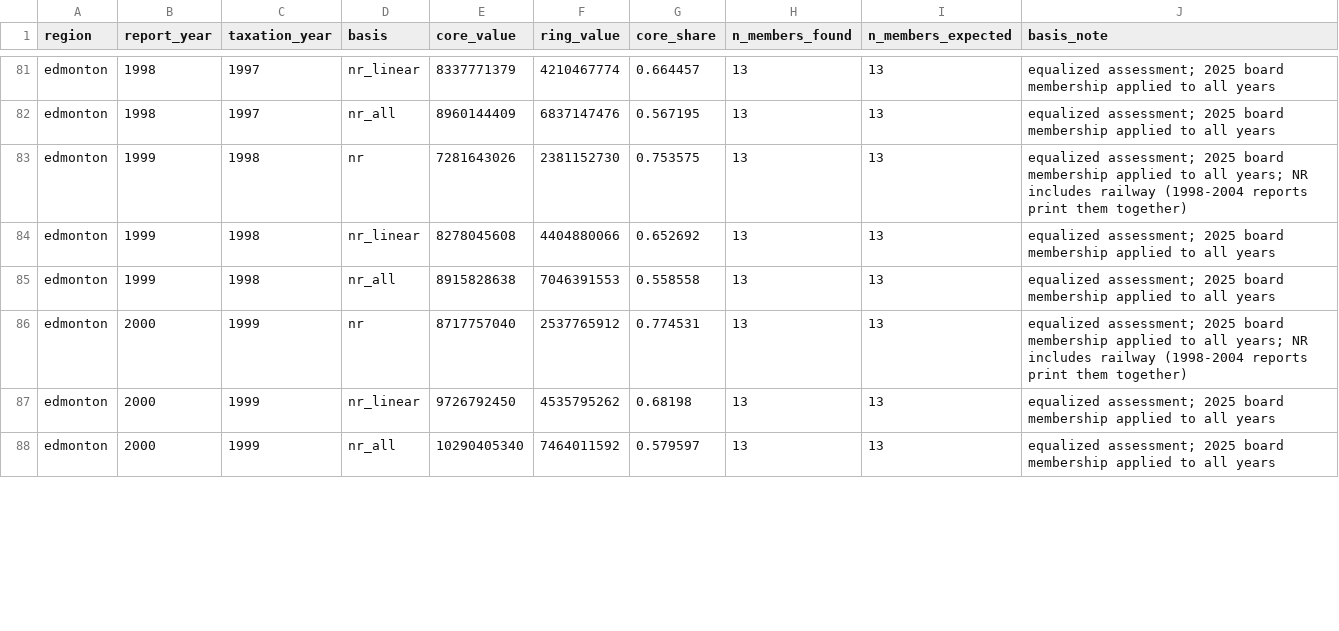
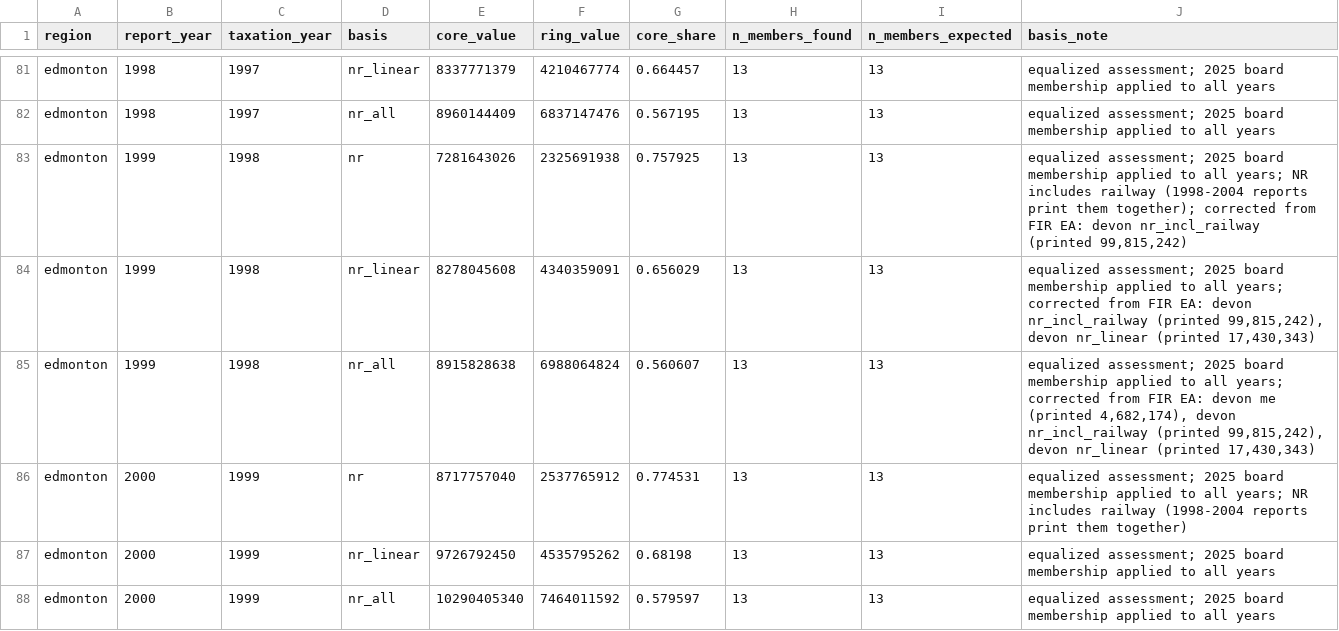
Before and after one commit to PeterFriedrich/alberta-regional-viz, a CSV file: data/processed/core_ring_share.csv, drawn as a sheet; only a part is shown, gaps mark what is left out; the diff covers the shown part only.

```diff
--- a/data/processed/core_ring_share.csv
+++ b/data/processed/core_ring_share.csv
@@ -82,5 +82,5 @@ edmonton,1998,1997,nr_linear,8337771379,4210467774,0.664457,13,13,equalized asse
 edmonton,1998,1997,nr_all,8960144409,6837147476,0.567195,13,13,equalized assessment; 2025 board membership applied to all years
-edmonton,1999,1998,nr,7281643026,2381152730,0.753575,13,13,equalized assessment; 2025 board membership applied to all years; NR includes railway (1998-2004 reports print them together)
-edmonton,1999,1998,nr_linear,8278045608,4404880066,0.652692,13,13,equalized assessment; 2025 board membership applied to all years
-edmonton,1999,1998,nr_all,8915828638,7046391553,0.558558,13,13,equalized assessment; 2025 board membership applied to all years
+edmonton,1999,1998,nr,7281643026,2325691938,0.757925,13,13,"equalized assessment; 2025 board membership applied to all years; NR includes railway (1998-2004 reports print them together); corrected from FIR EA: devon nr_incl_railway (printed 99,815,242)"
+edmonton,1999,1998,nr_linear,8278045608,4340359091,0.656029,13,13,"equalized assessment; 2025 board membership applied to all years; corrected from FIR EA: devon nr_incl_railway (printed 99,815,242), devon nr_linear (printed 17,430,343)"
+edmonton,1999,1998,nr_all,8915828638,6988064824,0.560607,13,13,"equalized assessment; 2025 board membership applied to all years; corrected from FIR EA: devon me (printed 4,682,174), devon nr_incl_railway (printed 99,815,242), devon nr_linear (printed 17,430,343)"
 edmonton,2000,1999,nr,8717757040,2537765912,0.774531,13,13,equalized assessment; 2025 board membership applied to all years; NR includes railway (1998-2004 reports print them together)
```
Also changed, not shown: 24 edited cells elsewhere in this file, 10 other files.
